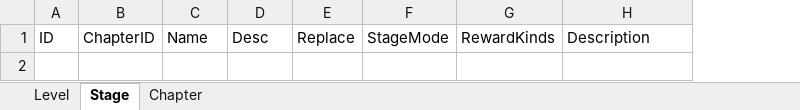
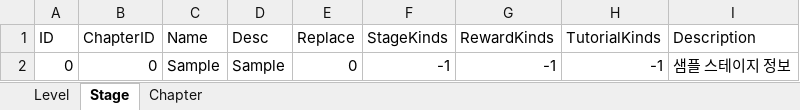
Before and after one commit to devmodle/0300000001.module_unitycommon, an Excel workbook: Templates/Tables/EpisodeInfo/T_EpisodeInfoTable.xlsx, sheet Stage, drawn as a sheet; values as stored, in another font and other column widths than the file's, no borders; charts and pictures not drawn; removed rows and columns are numbered as before the commit, all else as after; the diff names each change by its address in the sheet, - before the commit and + after, or states it on an @@ line.

```diff
--- a/Templates/Tables/EpisodeInfo/T_EpisodeInfoTable.xlsx (sheet Stage)
+++ b/Templates/Tables/EpisodeInfo/T_EpisodeInfoTable.xlsx (sheet Stage)
-column F (StageMode), empty
+column F (StageKinds), empty
+column H (TutorialKinds), empty
+row 2: 0 | 0 | Sample | Sample | 0 | -1 | -1 | -1 | 샘플 스테이지 정보
```
Also changed, not shown: sheet Chapter, sheet Level, Templates/Tables/MissionInfo/T_MissionInfoTable.xlsx, Templates/Tables/RewardInfo/T_RewardInfoTable.xlsx, 27 other files.
